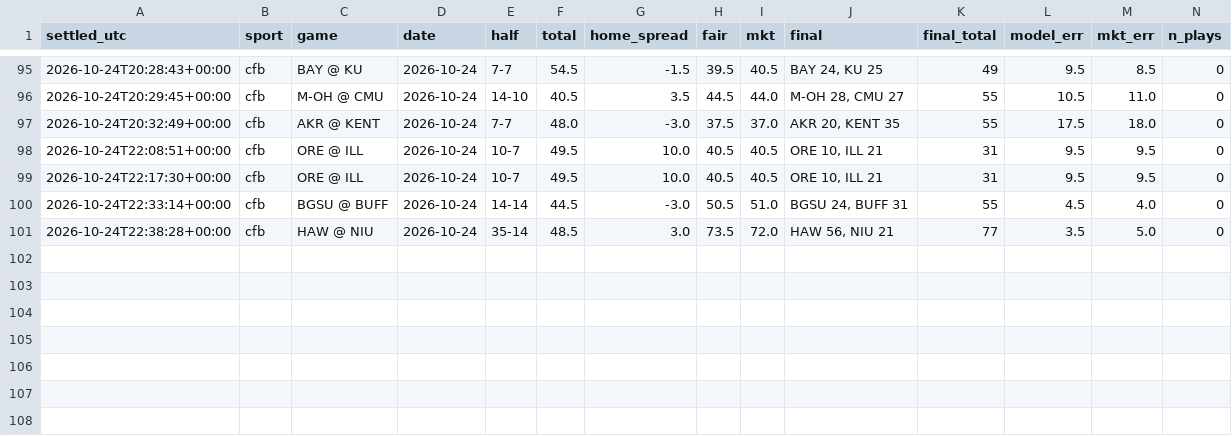
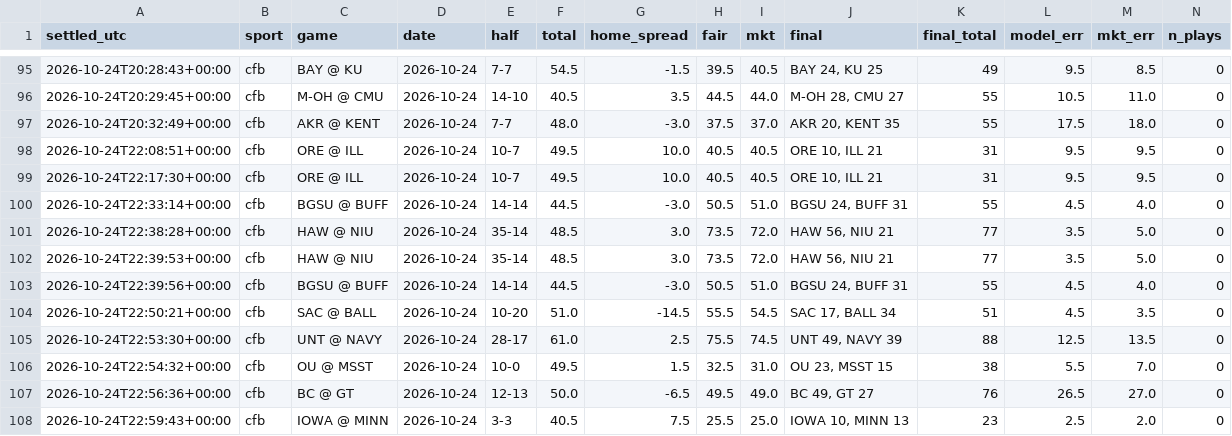
Before and after one commit to fouronetrue/halftime-desk, a CSV file: log/results.csv, drawn as a sheet; only a part is shown, gaps mark what is left out; rows hold the shown columns only; the diff names each change by its address in the sheet, - before the commit and + after, or states it on an @@ line.

```diff
--- a/log/results.csv
+++ b/log/results.csv
+row 102: 2026-10-24T22:39:53+00:00 | cfb | HAW @ NIU | 2026-10-24 | 35-14 | 48.5 | 3.0 | 73.5 | 72.0 | HAW 56, NIU 21 | 77 | 3.5 | 5.0 | 0
+row 103: 2026-10-24T22:39:56+00:00 | cfb | BGSU @ BUFF | 2026-10-24 | 14-14 | 44.5 | -3.0 | 50.5 | 51.0 | BGSU 24, BUFF 31 | 55 | 4.5 | 4.0 | 0
+row 104: 2026-10-24T22:50:21+00:00 | cfb | SAC @ BALL | 2026-10-24 | 10-20 | 51.0 | -14.5 | 55.5 | 54.5 | SAC 17, BALL 34 | 51 | 4.5 | 3.5 | 0
+row 105: 2026-10-24T22:53:30+00:00 | cfb | UNT @ NAVY | 2026-10-24 | 28-17 | 61.0 | 2.5 | 75.5 | 74.5 | UNT 49, NAVY 39 | 88 | 12.5 | 13.5 | 0
+row 106: 2026-10-24T22:54:32+00:00 | cfb | OU @ MSST | 2026-10-24 | 10-0 | 49.5 | 1.5 | 32.5 | 31.0 | OU 23, MSST 15 | 38 | 5.5 | 7.0 | 0
+row 107: 2026-10-24T22:56:36+00:00 | cfb | BC @ GT | 2026-10-24 | 12-13 | 50.0 | -6.5 | 49.5 | 49.0 | BC 49, GT 27 | 76 | 26.5 | 27.0 | 0
+row 108: 2026-10-24T22:59:43+00:00 | cfb | IOWA @ MINN | 2026-10-24 | 3-3 | 40.5 | 7.5 | 25.5 | 25.0 | IOWA 10, MINN 13 | 23 | 2.5 | 2.0 | 0
```
Also changed, not shown: 2 other files.
